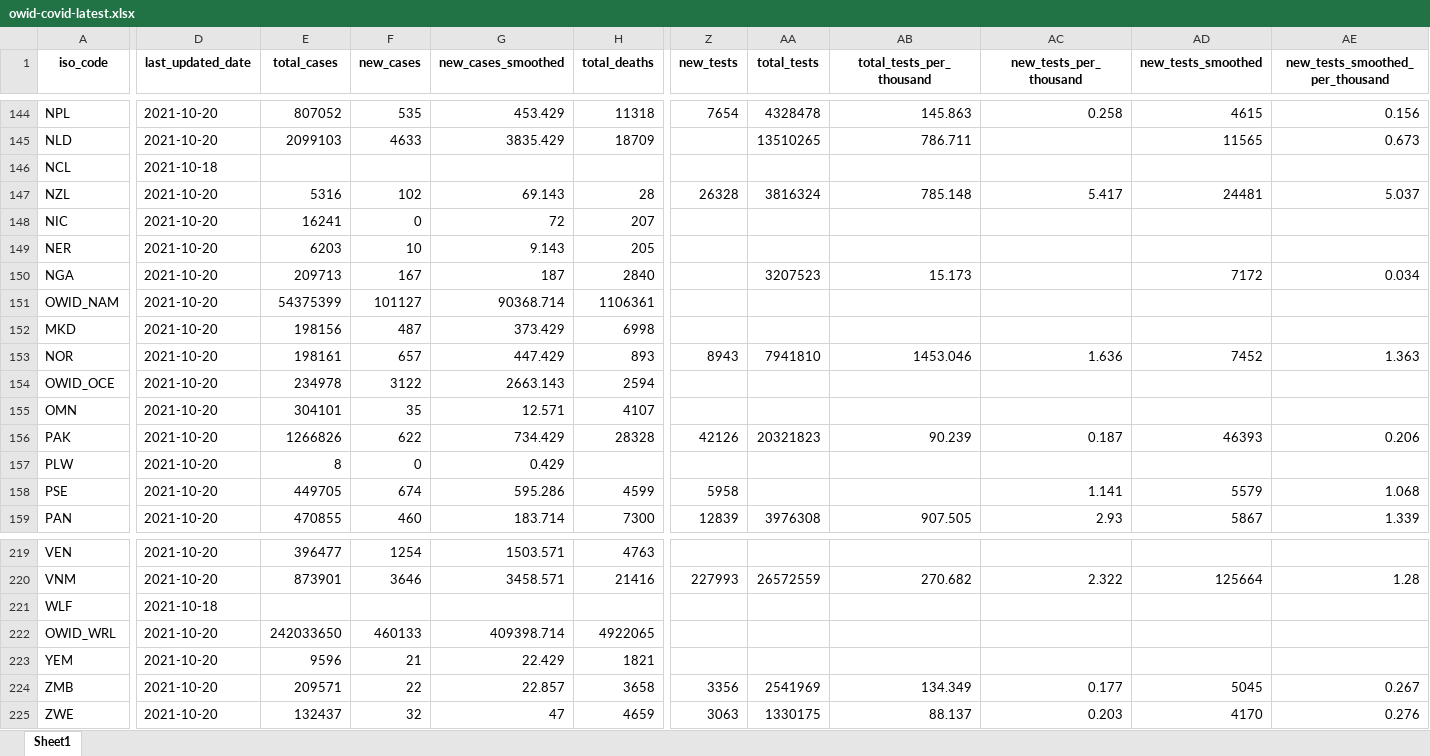
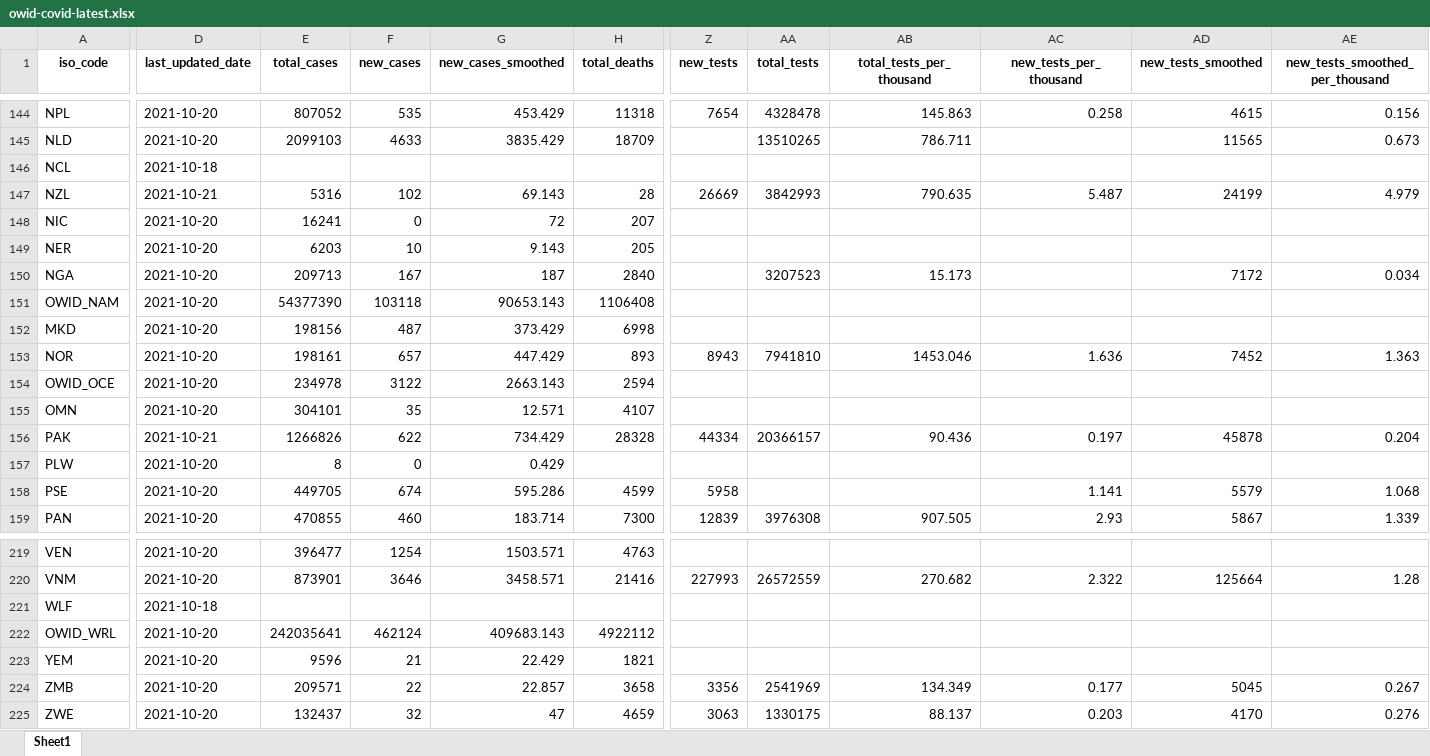
Before and after one commit to upamapsb/Upama, an Excel workbook: public/data/latest/owid-covid-latest.xlsx, sheet Sheet1, drawn as a sheet; only a part is shown, gaps mark what is left out; values as stored, in another font and other column widths than the file's, no borders; the diff covers the shown part only; the diff names each change by its address in the sheet, - before the commit and + after, or states it on an @@ line.

```diff
--- a/public/data/latest/owid-covid-latest.xlsx (sheet Sheet1)
+++ b/public/data/latest/owid-covid-latest.xlsx (sheet Sheet1)
-D147 (last_updated_date): 2021-10-20
+D147 (last_updated_date): 2021-10-21
-Z147 (new_tests): 26328
+Z147 (new_tests): 26669
-AA147 (total_tests): 3816324
+AA147 (total_tests): 3842993
-AB147 (total_tests_per_thousand): 785.148
+AB147 (total_tests_per_thousand): 790.635
-AC147 (new_tests_per_thousand): 5.417
+AC147 (new_tests_per_thousand): 5.487
-AD147 (new_tests_smoothed): 24481
+AD147 (new_tests_smoothed): 24199
-AE147 (new_tests_smoothed_per_thousand): 5.037
+AE147 (new_tests_smoothed_per_thousand): 4.979
-E151 (total_cases): 54375399
+E151 (total_cases): 54377390
-F151 (new_cases): 101127
+F151 (new_cases): 103118
-G151 (new_cases_smoothed): 90368.714
+G151 (new_cases_smoothed): 90653.143
-H151 (total_deaths): 1106361
+H151 (total_deaths): 1106408
-D156 (last_updated_date): 2021-10-20
+D156 (last_updated_date): 2021-10-21
-Z156 (new_tests): 42126
+Z156 (new_tests): 44334
-AA156 (total_tests): 20321823
+AA156 (total_tests): 20366157
-AB156 (total_tests_per_thousand): 90.239
+AB156 (total_tests_per_thousand): 90.436
-AC156 (new_tests_per_thousand): 0.187
+AC156 (new_tests_per_thousand): 0.197
-AD156 (new_tests_smoothed): 46393
+AD156 (new_tests_smoothed): 45878
-AE156 (new_tests_smoothed_per_thousand): 0.206
+AE156 (new_tests_smoothed_per_thousand): 0.204
-E222 (total_cases): 242033650
+E222 (total_cases): 242035641
-F222 (new_cases): 460133
+F222 (new_cases): 462124
-G222 (new_cases_smoothed): 409398.714
+G222 (new_cases_smoothed): 409683.143
-H222 (total_deaths): 4922065
+H222 (total_deaths): 4922112
```
Also changed, not shown: 116 edited cells elsewhere in this sheet, 31 other files.
